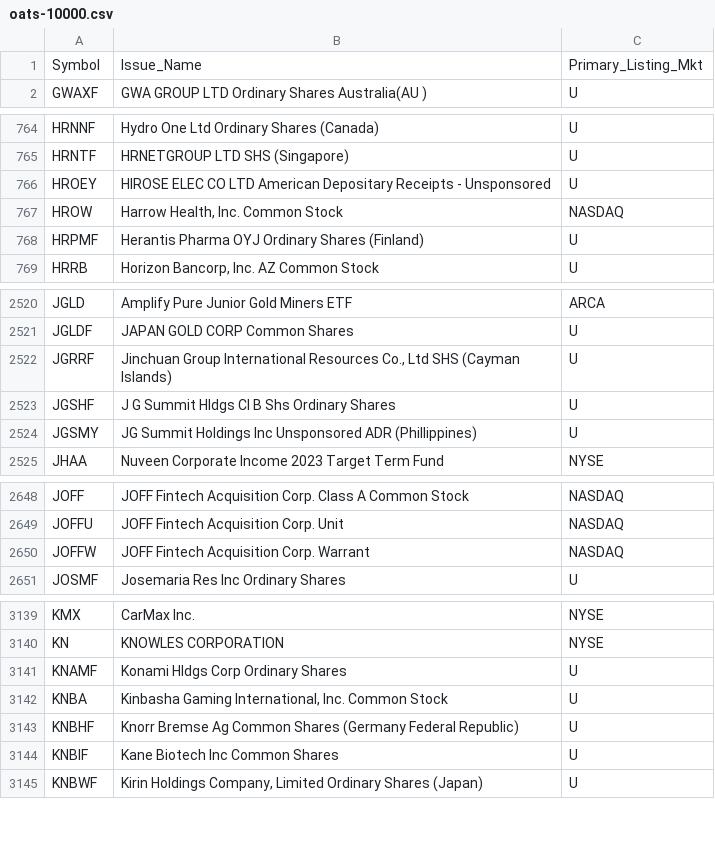
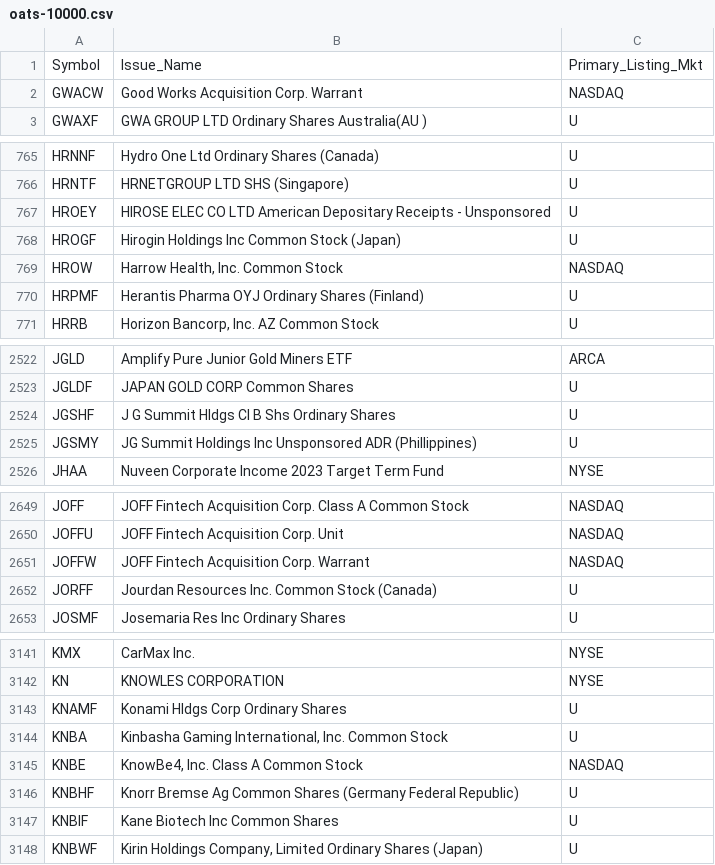
Before and after one commit to haoenhui/oats-reportable, a CSV file: oats-10000.csv, drawn as a sheet; only a part is shown, gaps mark what is left out; removed rows and columns are numbered as before the commit, all else as after; the diff covers the shown part only; the diff names each change by its address in the sheet, - before the commit and + after, or states it on an @@ line.

```diff
--- a/oats-10000.csv
+++ b/oats-10000.csv
+row 2: GWACW | Good Works Acquisition Corp. Warrant | NASDAQ
+row 768: HROGF | Hirogin Holdings Inc Common Stock (Japan) | U
-row 2522: JGRRF | Jinchuan Group International Resources Co., Ltd SHS (Cayman Islands) | U
+row 2652: JORFF | Jourdan Resources Inc. Common Stock (Canada) | U
+row 3145: KNBE | KnowBe4, Inc. Class A Common Stock | NASDAQ
```
Also changed, not shown: 1 removed row and 1 edited cell elsewhere in this file, oats-00000.csv, oats-05000.csv, 2 other files.
